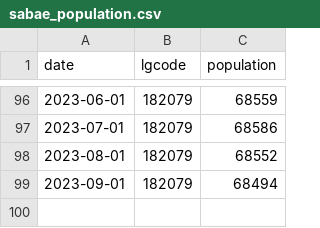
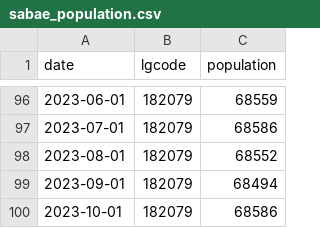
Before and after one commit to code4fukui/opendata_fukui, a CSV file: sabae_population.csv, drawn as a sheet; only a part is shown, gaps mark what is left out; the diff names each change by its address in the sheet, - before the commit and + after, or states it on an @@ line.

Commit message:
update data

```diff
--- a/sabae_population.csv
+++ b/sabae_population.csv
+row 100: 2023-10-01 | 182079 | 68586
```
Also changed, not shown: 1 other file.
